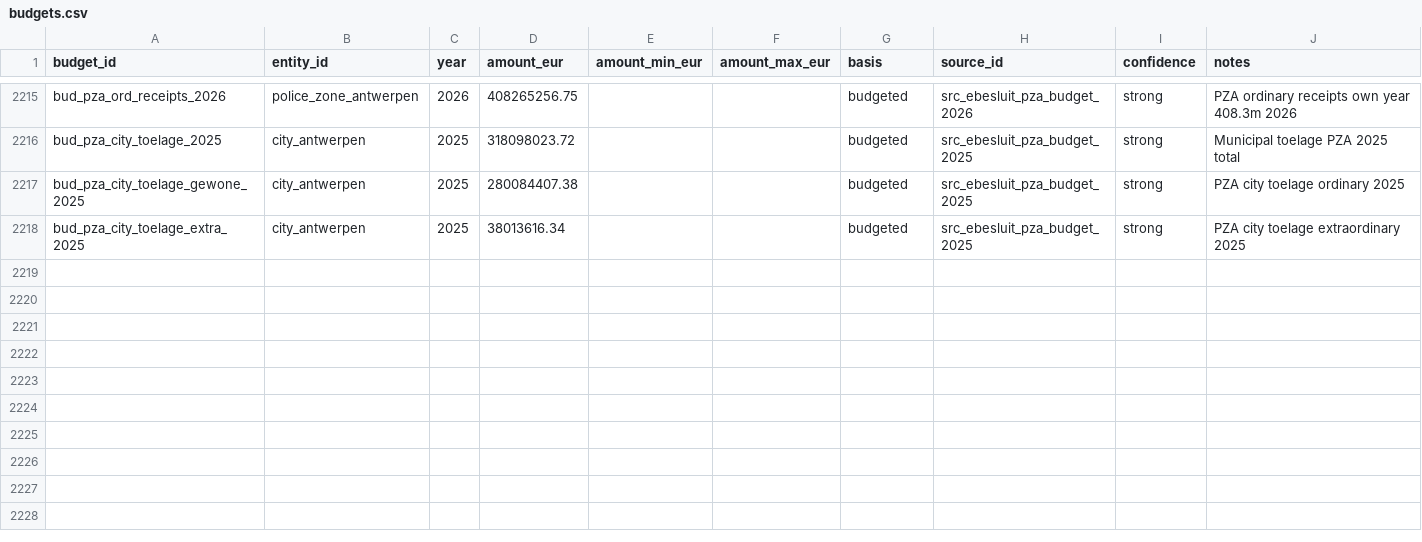
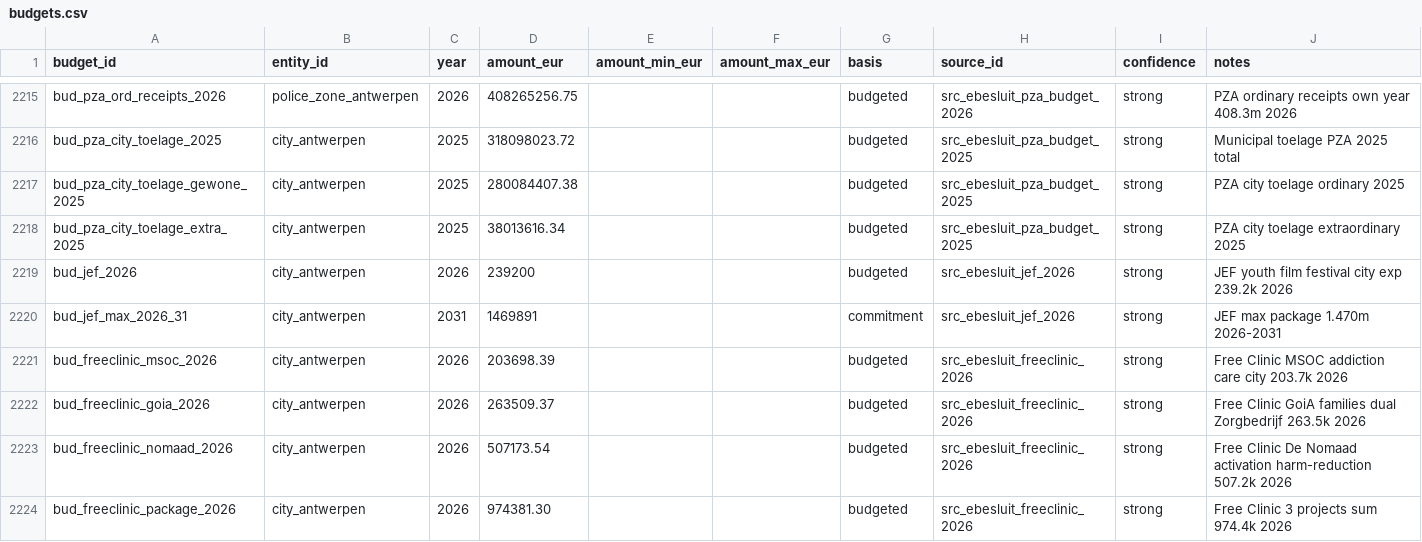
Before and after one commit to kareljanr/AIpolitics, a CSV file: docs/doge/data/budgets.csv, drawn as a sheet; only a part is shown, gaps mark what is left out; the diff names each change by its address in the sheet, - before the commit and + after, or states it on an @@ line.

```diff
--- a/docs/doge/data/budgets.csv
+++ b/docs/doge/data/budgets.csv
+row 2219: bud_jef_2026 | city_antwerpen | 2026 | 239200 |  |  | budgeted | src_ebesluit_jef_2026 | strong | JEF youth film festival city exp 239.2k 2026
+row 2220: bud_jef_max_2026_31 | city_antwerpen | 2031 | 1469891 |  |  | commitment | src_ebesluit_jef_2026 | strong | JEF max package 1.470m 2026-2031
+row 2221: bud_freeclinic_msoc_2026 | city_antwerpen | 2026 | 203698.39 |  |  | budgeted | src_ebesluit_freeclinic_2026 | strong | Free Clinic MSOC addiction care city 203.7k 2026
+row 2222: bud_freeclinic_goia_2026 | city_antwerpen | 2026 | 263509.37 |  |  | budgeted | src_ebesluit_freeclinic_2026 | strong | Free Clinic GoiA families dual Zorgbedrijf 263.5k 2026
+row 2223: bud_freeclinic_nomaad_2026 | city_antwerpen | 2026 | 507173.54 |  |  | budgeted | src_ebesluit_freeclinic_2026 | strong | Free Clinic De Nomaad activation harm-reduction 507.2k 2026
+row 2224: bud_freeclinic_package_2026 | city_antwerpen | 2026 | 974381.30 |  |  | budgeted | src_ebesluit_freeclinic_2026 | strong | Free Clinic 3 projects sum 974.4k 2026
```
Also changed, not shown: docs/doge/data/commitments.csv, docs/doge/data/foi_queue.csv, 5 other files.
